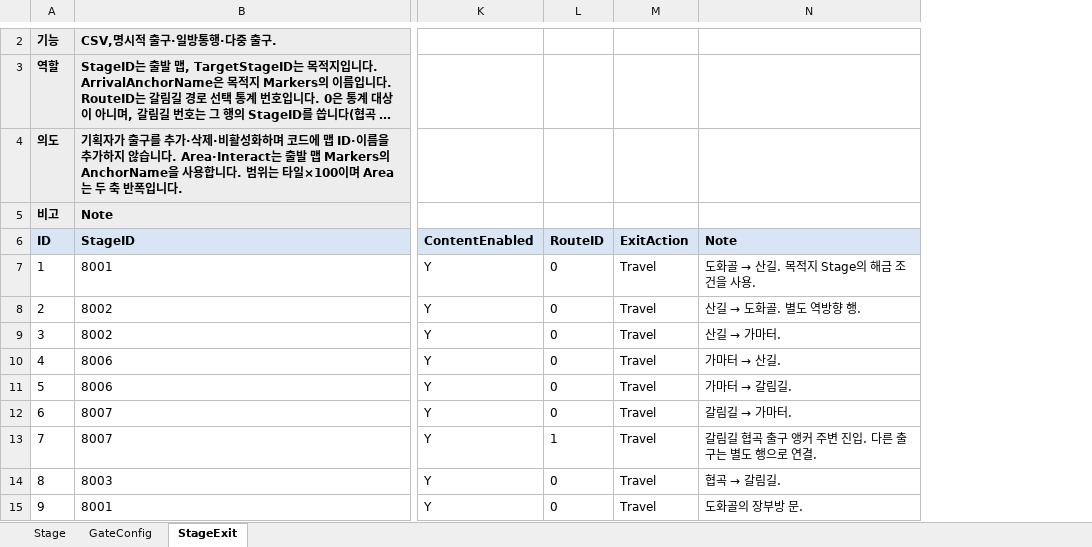
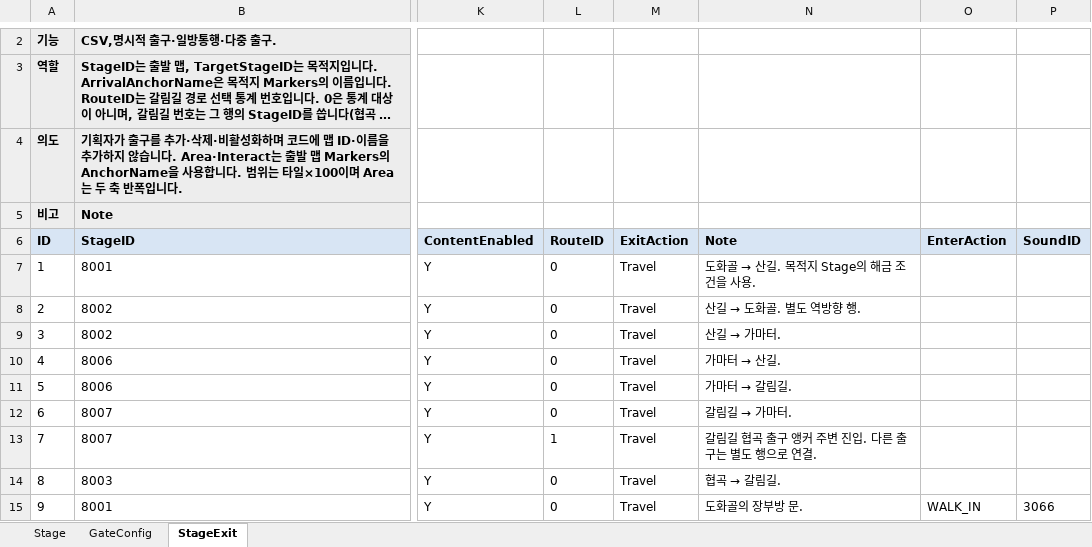
Before and after one commit to hyunho9228-web/DataSheet, an Excel workbook: tables/Stage.xlsx, sheet StageExit, drawn as a sheet; only a part is shown, gaps mark what is left out; long unchanged cells end in …; values as stored, in another font and other column widths than the file's, no borders; the diff covers the shown part only; the diff names each change by its address in the sheet, - before the commit and + after, or states it on an @@ line.

```diff
--- a/tables/Stage.xlsx (sheet StageExit)
+++ b/tables/Stage.xlsx (sheet StageExit)
+column O (EnterAction), row 15: WALK_IN
+column P (SoundID), row 15: 3066
```
Also changed, not shown: 1 edited cell elsewhere in this sheet, tables/Currency.xlsx, tables/Skill.xlsx.
